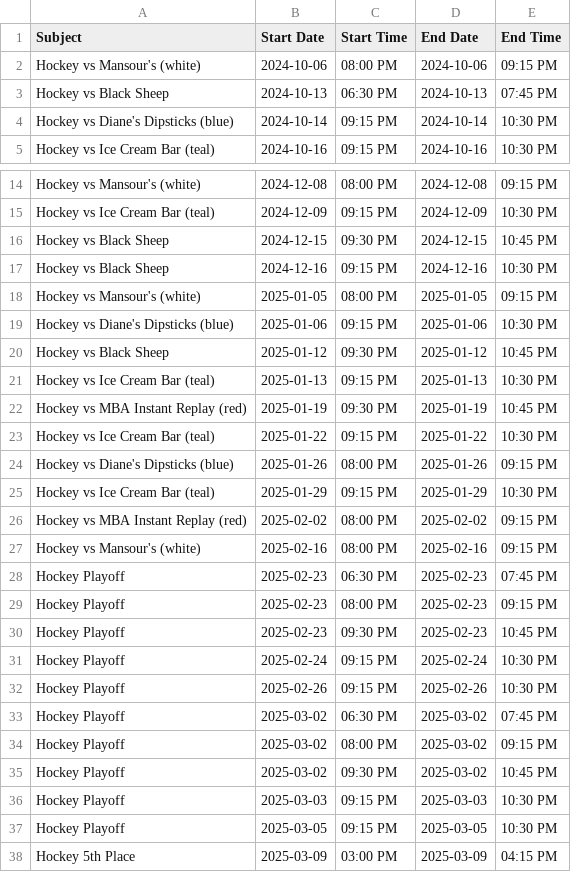
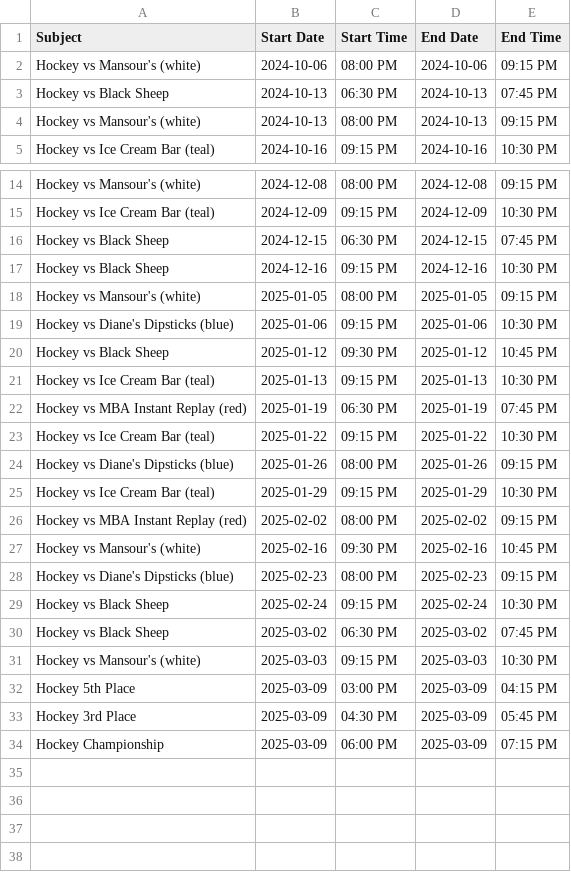
Before and after one commit to suany/scripts, a CSV file: ab-hockey/team-C.csv, drawn as a sheet; only a part is shown, gaps mark what is left out; the shorter side is filled out with more unchanged rows.

```diff
--- a/ab-hockey/team-C.csv
+++ b/ab-hockey/team-C.csv
@@ -3,3 +3,3 @@ Hockey vs Mansour's (white),2024-10-06,08:00 PM,2024-10-06,09:15 PM
 Hockey vs Black Sheep,2024-10-13,06:30 PM,2024-10-13,07:45 PM
-Hockey vs Diane's Dipsticks (blue),2024-10-14,09:15 PM,2024-10-14,10:30 PM
+Hockey vs Mansour's (white),2024-10-13,08:00 PM,2024-10-13,09:15 PM
 Hockey vs Ice Cream Bar (teal),2024-10-16,09:15 PM,2024-10-16,10:30 PM
@@ -15,3 +15,3 @@ Hockey vs Mansour's (white),2024-12-08,08:00 PM,2024-12-08,09:15 PM
 Hockey vs Ice Cream Bar (teal),2024-12-09,09:15 PM,2024-12-09,10:30 PM
-Hockey vs Black Sheep,2024-12-15,09:30 PM,2024-12-15,10:45 PM
+Hockey vs Black Sheep,2024-12-15,06:30 PM,2024-12-15,07:45 PM
 Hockey vs Black Sheep,2024-12-16,09:15 PM,2024-12-16,10:30 PM
@@ -21,3 +21,3 @@ Hockey vs Black Sheep,2025-01-12,09:30 PM,2025-01-12,10:45 PM
 Hockey vs Ice Cream Bar (teal),2025-01-13,09:15 PM,2025-01-13,10:30 PM
-Hockey vs MBA Instant Replay (red),2025-01-19,09:30 PM,2025-01-19,10:45 PM
+Hockey vs MBA Instant Replay (red),2025-01-19,06:30 PM,2025-01-19,07:45 PM
 Hockey vs Ice Cream Bar (teal),2025-01-22,09:15 PM,2025-01-22,10:30 PM
@@ -26,13 +26,7 @@ Hockey vs Ice Cream Bar (teal),2025-01-29,09:15 PM,2025-01-29,10:30 PM
 Hockey vs MBA Instant Replay (red),2025-02-02,08:00 PM,2025-02-02,09:15 PM
-Hockey vs Mansour's (white),2025-02-16,08:00 PM,2025-02-16,09:15 PM
-Hockey Playoff,2025-02-23,06:30 PM,2025-02-23,07:45 PM
-Hockey Playoff,2025-02-23,08:00 PM,2025-02-23,09:15 PM
-Hockey Playoff,2025-02-23,09:30 PM,2025-02-23,10:45 PM
-Hockey Playoff,2025-02-24,09:15 PM,2025-02-24,10:30 PM
-Hockey Playoff,2025-02-26,09:15 PM,2025-02-26,10:30 PM
-Hockey Playoff,2025-03-02,06:30 PM,2025-03-02,07:45 PM
-Hockey Playoff,2025-03-02,08:00 PM,2025-03-02,09:15 PM
-Hockey Playoff,2025-03-02,09:30 PM,2025-03-02,10:45 PM
-Hockey Playoff,2025-03-03,09:15 PM,2025-03-03,10:30 PM
-Hockey Playoff,2025-03-05,09:15 PM,2025-03-05,10:30 PM
+Hockey vs Mansour's (white),2025-02-16,09:30 PM,2025-02-16,10:45 PM
+Hockey vs Diane's Dipsticks (blue),2025-02-23,08:00 PM,2025-02-23,09:15 PM
+Hockey vs Black Sheep,2025-02-24,09:15 PM,2025-02-24,10:30 PM
+Hockey vs Black Sheep,2025-03-02,06:30 PM,2025-03-02,07:45 PM
+Hockey vs Mansour's (white),2025-03-03,09:15 PM,2025-03-03,10:30 PM
 Hockey 5th Place,2025-03-09,03:00 PM,2025-03-09,04:15 PM
```
Also changed, not shown: ab-hockey/team-A.csv, ab-hockey/team-B.csv, 9 other files.
